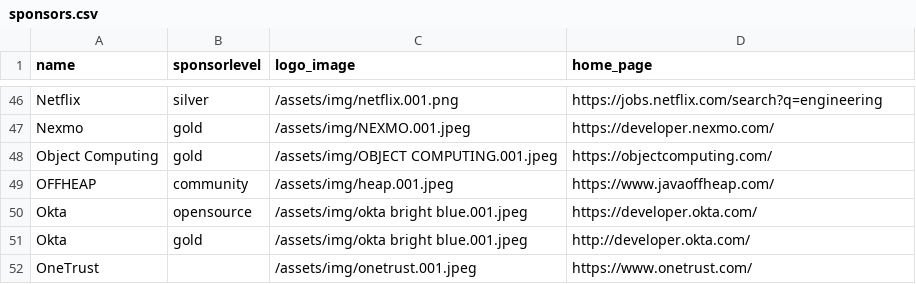
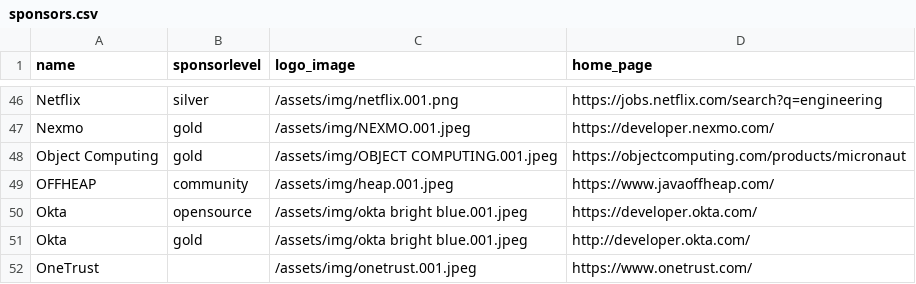
Before and after one commit to devnexus/devnexus-site, a CSV file: _data/sponsors.csv, drawn as a sheet; only a part is shown, gaps mark what is left out.

Commit message:
Updated '_data/sponsors.csv' via CloudCannon

```diff
--- a/_data/sponsors.csv
+++ b/_data/sponsors.csv
@@ -47,3 +47,3 @@ Netflix,silver,/assets/img/netflix.001.png,https://jobs.netflix.com/search?q=eng
 Nexmo,gold,/assets/img/NEXMO.001.jpeg,https://developer.nexmo.com/
-Object Computing,gold,/assets/img/OBJECT COMPUTING.001.jpeg,https://objectcomputing.com/
+Object Computing,gold,/assets/img/OBJECT COMPUTING.001.jpeg,https://objectcomputing.com/products/micronaut
 OFFHEAP,community,/assets/img/heap.001.jpeg,https://www.javaoffheap.com/
```
